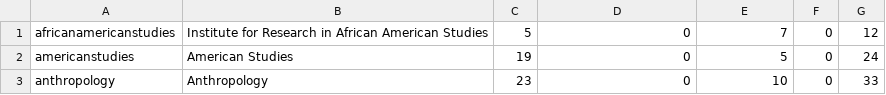
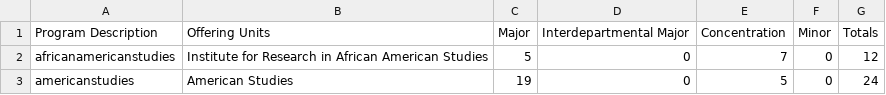
Before and after one commit to ashutoshnanda/specdegreesconferred, a TSV file: data/cc-2003.tsv, drawn as a sheet; only a part is shown; the shorter side is filled out with more unchanged rows.

```diff
--- a/data/cc-2003.tsv
+++ b/data/cc-2003.tsv
@@ -1 +1,2 @@
+Program Description	Offering Units	Major	Interdepartmental Major	Concentration	Minor	Totals
 africanamericanstudies	Institute for Research in African American Studies	5	0	7	0	12
```
Also changed, not shown: data/cc-2004.tsv, data/cc-2005.tsv, 28 other files.
